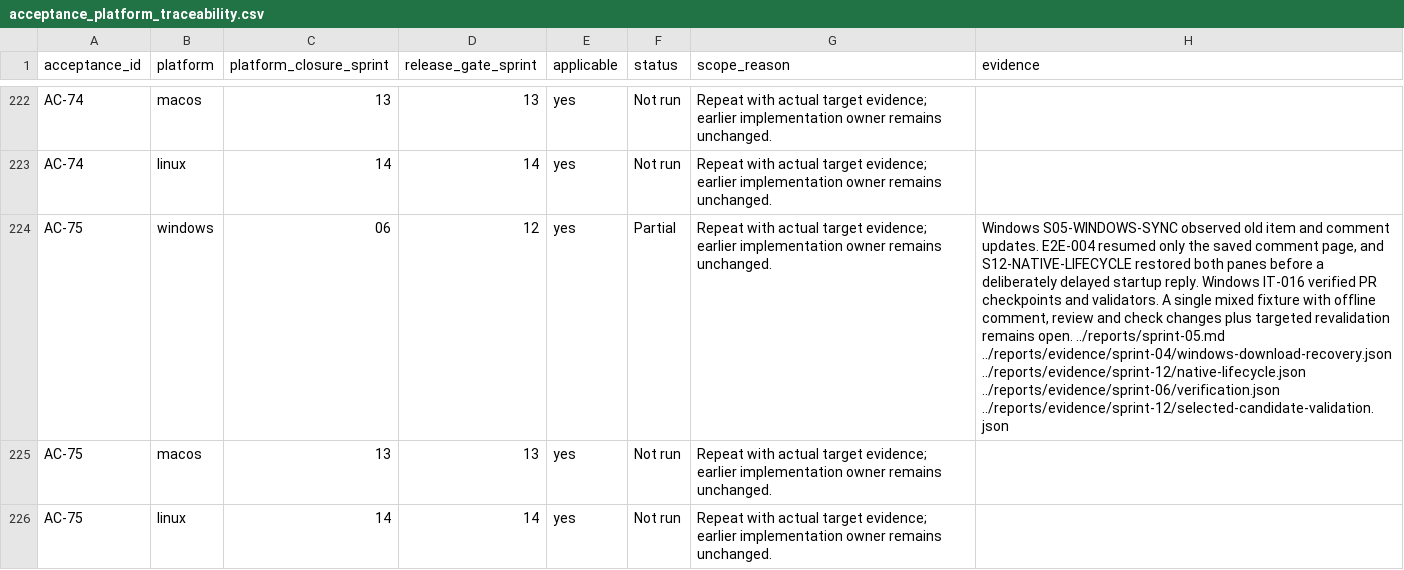
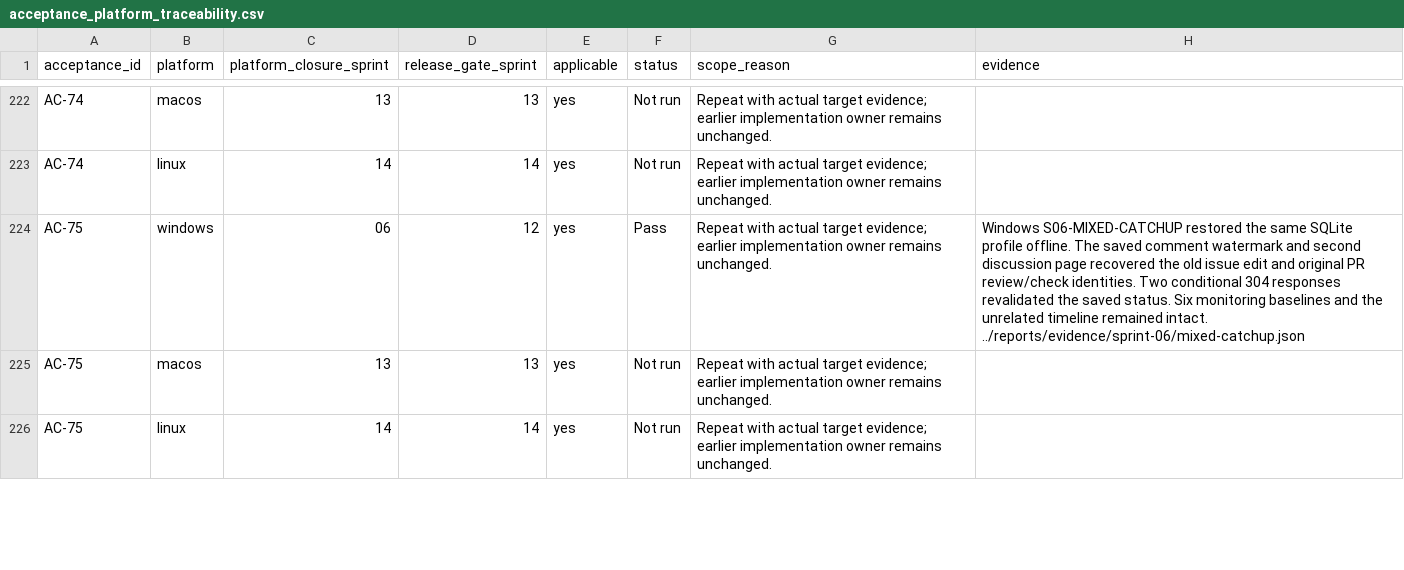
Before and after one commit to joshmarkovic/threadline, a CSV file: docs/spec/acceptance_platform_traceability.csv, drawn as a sheet; only a part is shown, gaps mark what is left out; the diff names each change by its address in the sheet, - before the commit and + after, or states it on an @@ line.

Commit message:
Record Windows offline catch-up across resources
Trace the resumed discussion page, edited issue comment and changed
pull request checks through restart. Keep the saved validators and
independent monitoring baselines alongside the Windows results. [skip ci]

```diff
--- a/docs/spec/acceptance_platform_traceability.csv
+++ b/docs/spec/acceptance_platform_traceability.csv
-F224 (status): Partial
+F224 (status): Pass
-H224 (evidence): Windows S05-WINDOWS-SYNC observed old item and comment updates. E2E-004 resumed only the saved comment page, and S12-NATIVE-LIFECYCLE restored both panes before a deliberately delayed startup reply. Windows IT-016 verified PR checkpoints and validators. A single mixed fixture with offline comment, review and check changes plus targeted revalidation remains open. ../reports/sprint-05.md ../reports/evidence/sprint-04/windows-download-recovery.json ../reports/evidence/sprint-12/native-lifecycle.json ../reports/evidence/sprint-06/verification.json ../reports/evidence/sprint-12/selected-candidate-validation.json
+H224 (evidence): Windows S06-MIXED-CATCHUP restored the same SQLite profile offline. The saved comment watermark and second discussion page recovered the old issue edit and original PR review/check identities. Two conditional 304 responses revalidated the saved status. Six monitoring baselines and the unrelated timeline remained intact. ../reports/evidence/sprint-06/mixed-catchup.json
```
Also changed, not shown: docs/spec/acceptance_traceability.csv, 2 other files.
